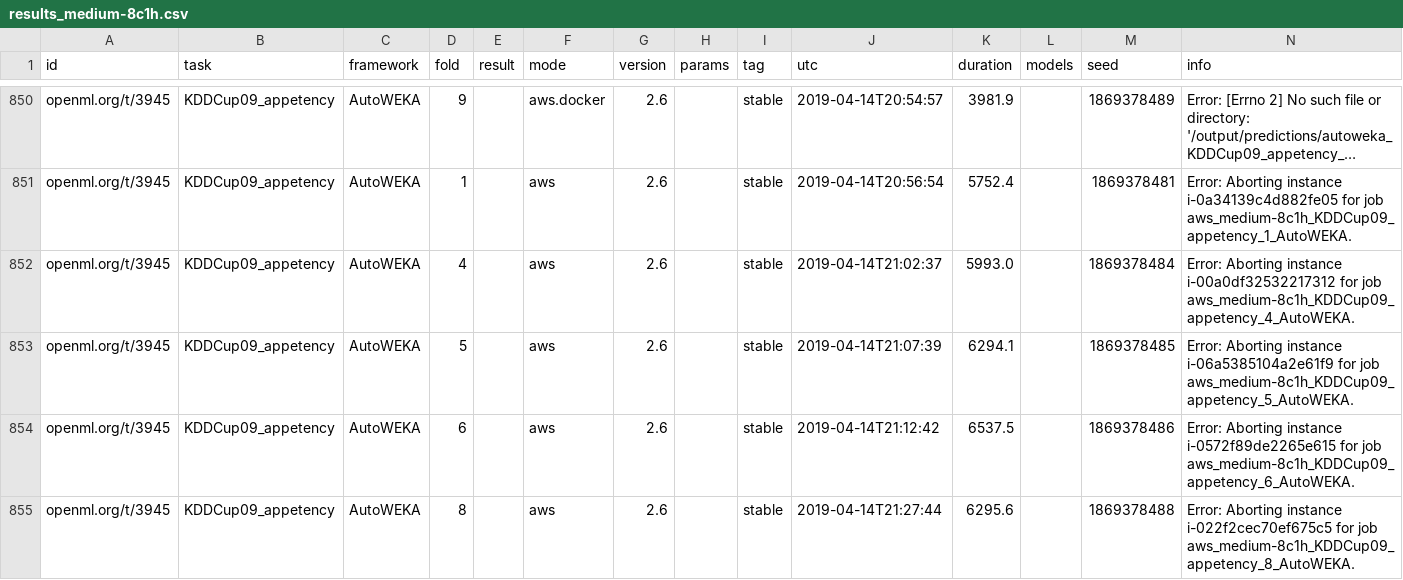
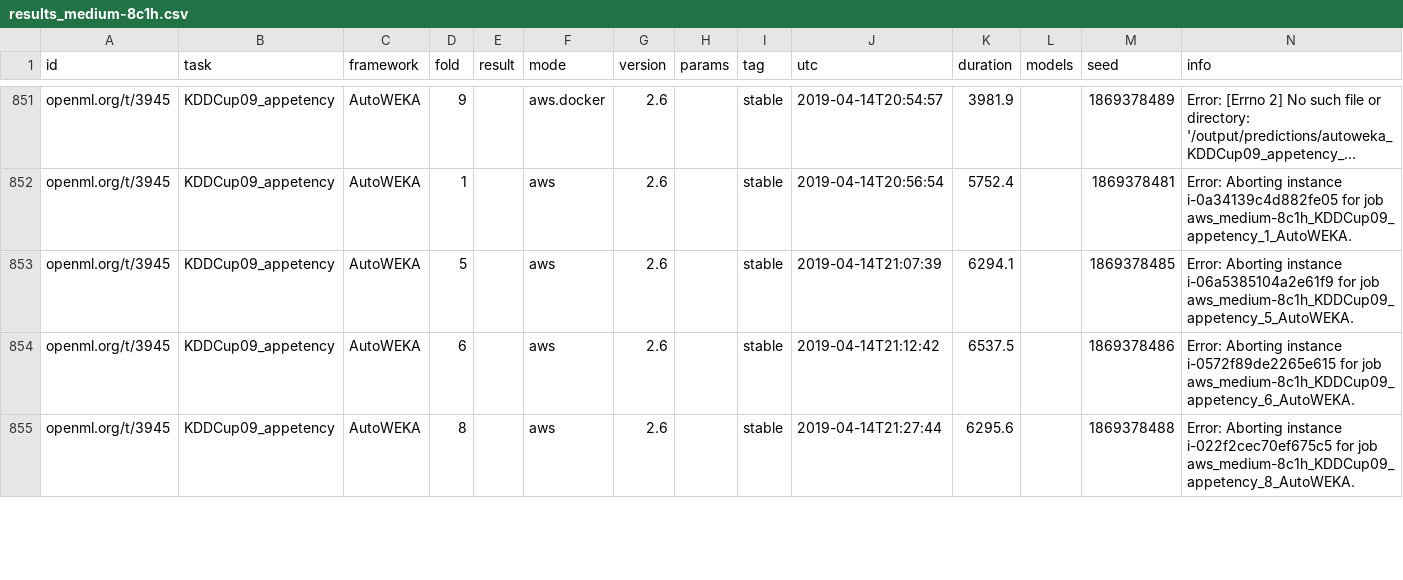
Before and after one commit to openml/automlbenchmark, a CSV file: reports/results_medium-8c1h.csv, drawn as a sheet; only a part is shown, gaps mark what is left out; long unchanged cells end in …; removed rows and columns are numbered as before the commit, all else as after; rows hold the shown columns only; the diff covers the shown part only; the diff names each change by its address in the sheet, - before the commit and + after, or states it on an @@ line.

```diff
--- a/reports/results_medium-8c1h.csv
+++ b/reports/results_medium-8c1h.csv
-row 852: openml.org/t/3945 | KDDCup09_appetency | AutoWEKA | 4 |  | aws | 2.6 |  | stable | 2019-04-14T21:02:37 | 5993.0 |  | 1869378484 | Error: Aborting instance i-00a0df32532217312 for job aws_medium-8c1h_KDDCup09_appetency_4_AutoWEKA.
```
Also changed, not shown: 3 added rows, 1 removed row and 16 edited cells elsewhere in this file, reports/results_large-8c4h.csv, reports/results_medium-8c4h.csv, 23 other files.
